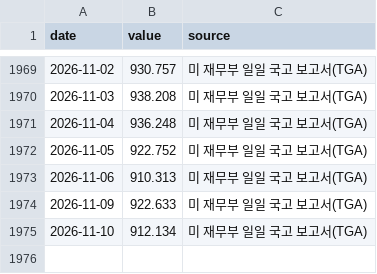
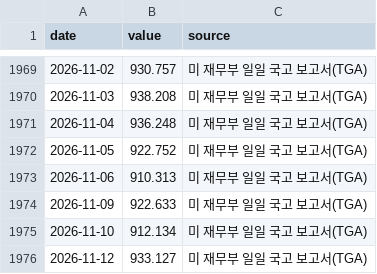
Before and after one commit to dobakinn-9/MKFlow, a CSV file: market-flow/data/us/TGA_B.csv, drawn as a sheet; only a part is shown, gaps mark what is left out.

```diff
--- a/market-flow/data/us/TGA_B.csv
+++ b/market-flow/data/us/TGA_B.csv
@@ -1975 +1975,2 @@ date,value,source
 2026-11-10,912.134,미 재무부 일일 국고 보고서(TGA)
+2026-11-12,933.127,미 재무부 일일 국고 보고서(TGA)
```
Also changed, not shown: market-flow/data/us/ICSA.csv, 1 other file.
